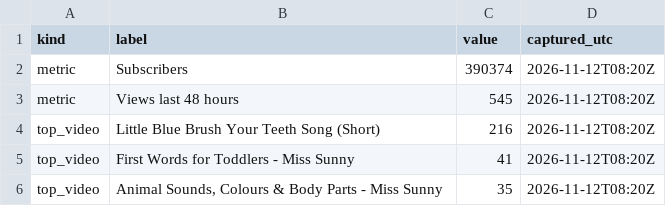
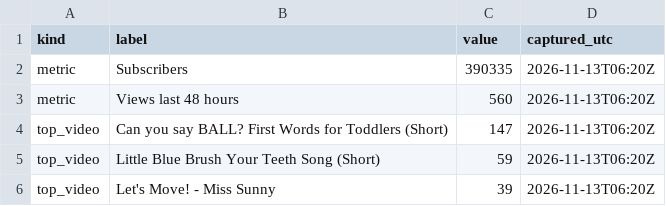
Before and after one commit to Himageo2006/northstar-dashboard, a CSV file: data/youtube_realtime.csv, drawn as a sheet.

```diff
--- a/data/youtube_realtime.csv
+++ b/data/youtube_realtime.csv
@@ -1,6 +1,6 @@
 kind,label,value,captured_utc
-metric,Subscribers,390374,2026-11-12T08:20Z
-metric,Views last 48 hours,545,2026-11-12T08:20Z
-top_video,Little Blue Brush Your Teeth Song (Short),216,2026-11-12T08:20Z
-top_video,First Words for Toddlers - Miss Sunny,41,2026-11-12T08:20Z
-top_video,"Animal Sounds, Colours & Body Parts - Miss Sunny",35,2026-11-12T08:20Z
+metric,Subscribers,390335,2026-11-13T06:20Z
+metric,Views last 48 hours,560,2026-11-13T06:20Z
+top_video,Can you say BALL? First Words for Toddlers (Short),147,2026-11-13T06:20Z
+top_video,Little Blue Brush Your Teeth Song (Short),59,2026-11-13T06:20Z
+top_video,"Let's Move! - Miss Sunny",39,2026-11-13T06:20Z
```
Also changed, not shown: data/ads_daily.csv, data/snapshots.csv, 7 other files.
